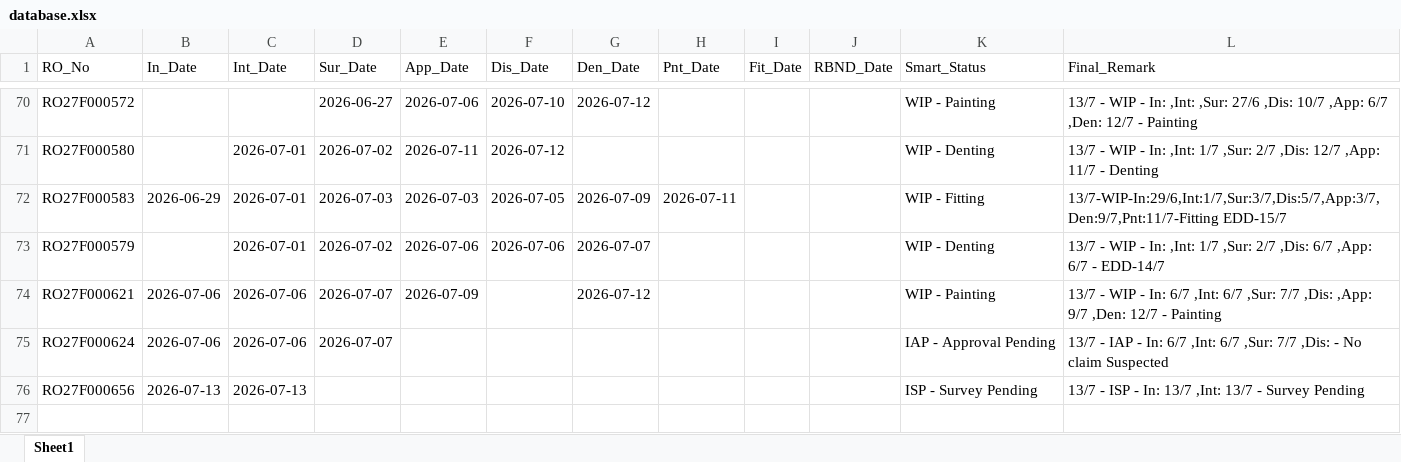
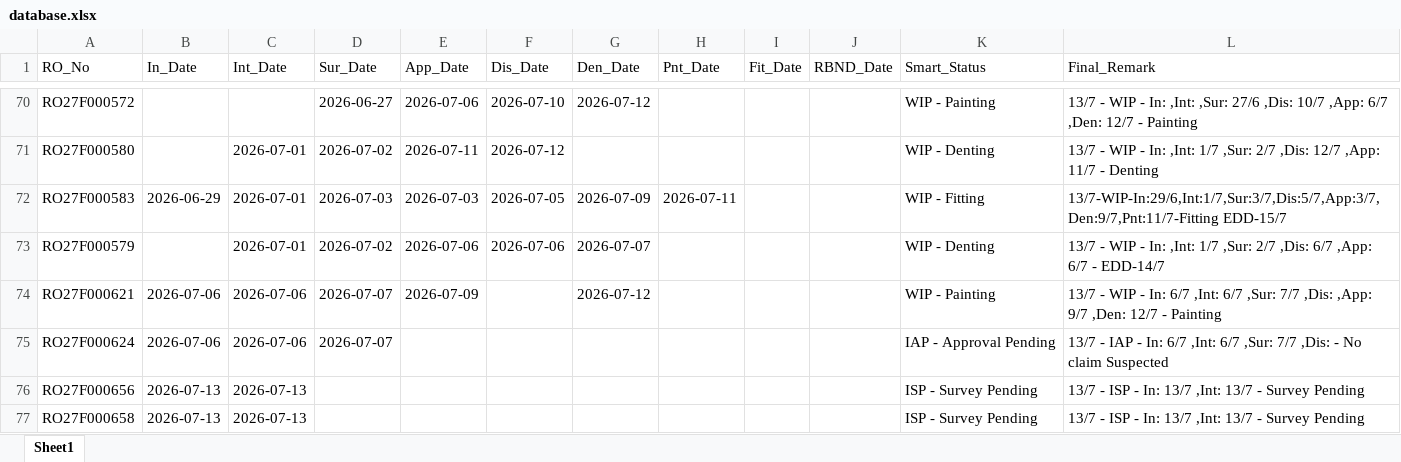
Before and after one commit to mowais05/Remark_update, an Excel workbook: database.xlsx, sheet Sheet1, drawn as a sheet; only a part is shown, gaps mark what is left out; values as stored, in another font and other column widths than the file's, no borders; the diff names each change by its address in the sheet, - before the commit and + after, or states it on an @@ line.

Commit message:
Update Database

```diff
--- a/database.xlsx (sheet Sheet1)
+++ b/database.xlsx (sheet Sheet1)
+row 77: RO27F000658 | 2026-07-13 | 2026-07-13 |  |  |  |  |  |  |  | ISP - Survey Pending | 13/7 - ISP - In: 13/7 ,Int: 13/7 - Survey Pending
```
